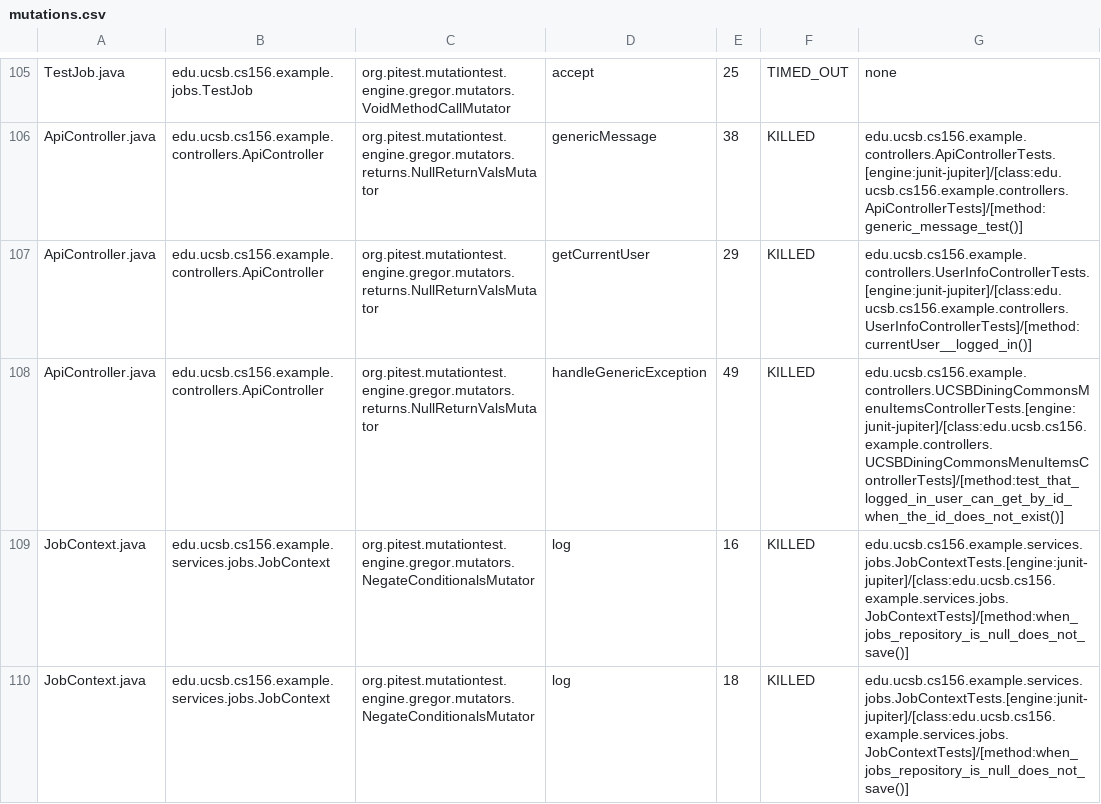
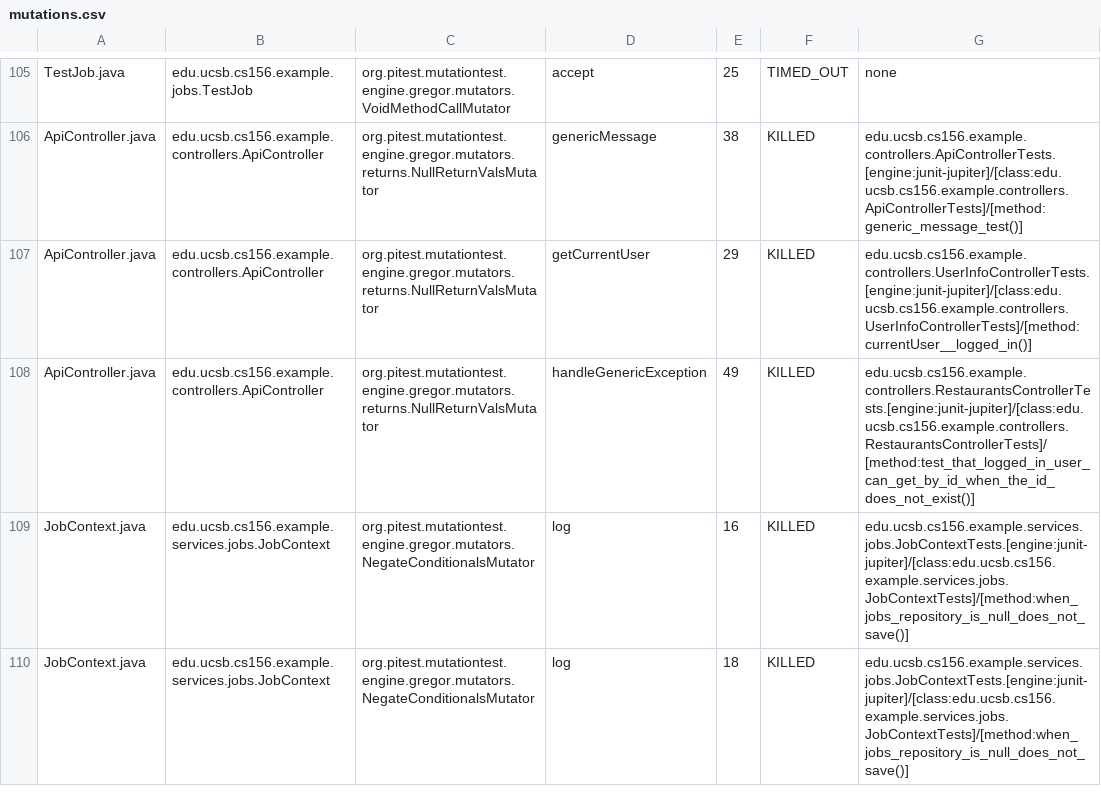
Before and after one commit to ucsb-cs156-s25/team01-s25-03, a CSV file: prs/59/pitest/mutations.csv, drawn as a sheet; only a part is shown, gaps mark what is left out.

Commit message:
Deploying to gh-pages from @ ucsb-cs156-s25/team01-s25-03@38e2ca278b2ef71dc5d55bbd280dff38d0ff285e 🚀

```diff
--- a/prs/59/pitest/mutations.csv
+++ b/prs/59/pitest/mutations.csv
@@ -107,3 +107,3 @@ ApiController.java,edu.ucsb.cs156.example.controllers.ApiController,org.pitest.m
 ApiController.java,edu.ucsb.cs156.example.controllers.ApiController,org.pitest.mutationtest.engine.gregor.mutators.returns.NullReturnValsMutator,getCurrentUser,29,KILLED,edu.ucsb.cs156.example.controllers.UserInfoControllerTests.[engine:junit-jupiter]/[class:edu.ucsb.cs156.example.controllers.UserInfoControllerTests]/[method:currentUser__logged_in()]
-ApiController.java,edu.ucsb.cs156.example.controllers.ApiController,org.pitest.mutationtest.engine.gregor.mutators.returns.NullReturnValsMutator,handleGenericException,49,KILLED,edu.ucsb.cs156.example.controllers.UCSBDiningCommonsMenuItemsControllerTests.[engine:junit-jupiter]/[class:edu.ucsb.cs156.example.controllers.UCSBDiningCommonsMenuItemsControllerTests]/[method:test_that_logged_in_user_can_get_by_id_when_the_id_does_not_exist()]
+ApiController.java,edu.ucsb.cs156.example.controllers.ApiController,org.pitest.mutationtest.engine.gregor.mutators.returns.NullReturnValsMutator,handleGenericException,49,KILLED,edu.ucsb.cs156.example.controllers.RestaurantsControllerTests.[engine:junit-jupiter]/[class:edu.ucsb.cs156.example.controllers.RestaurantsControllerTests]/[method:test_that_logged_in_user_can_get_by_id_when_the_id_does_not_exist()]
 JobContext.java,edu.ucsb.cs156.example.services.jobs.JobContext,org.pitest.mutationtest.engine.gregor.mutators.NegateConditionalsMutator,log,16,KILLED,edu.ucsb.cs156.example.services.jobs.JobContextTests.[engine:junit-jupiter]/[class:edu.ucsb.cs156.example.services.jobs.JobContextTests]/[method:when_jobs_repository_is_null_does_not_save()]
```
Also changed, not shown: 18 other files.
